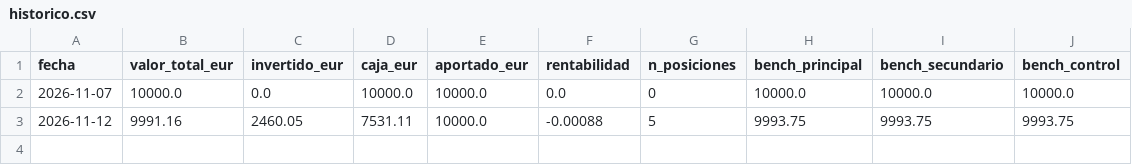
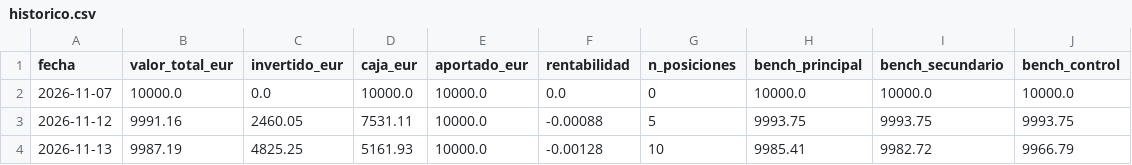
Before and after one commit to kleid98/Cartera-value, a CSV file: ledger/historico.csv, drawn as a sheet.

```diff
--- a/ledger/historico.csv
+++ b/ledger/historico.csv
@@ -3 +3,2 @@ fecha,valor_total_eur,invertido_eur,caja_eur,aportado_eur,rentabilidad,n_posicio
 2026-11-12,9991.16,2460.05,7531.11,10000.0,-0.00088,5,9993.75,9993.75,9993.75
+2026-11-13,9987.19,4825.25,5161.93,10000.0,-0.00128,10,9985.41,9982.72,9966.79
```
Also changed, not shown: ledger/operaciones.csv, ledger/ordenes.csv, 6 other files.
